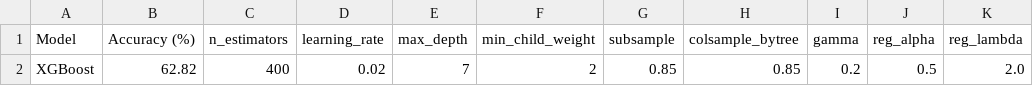
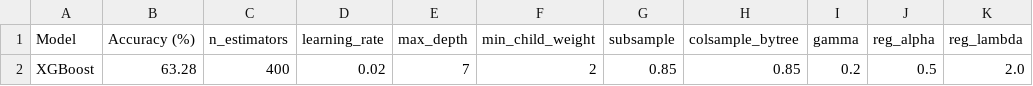
Before and after one commit to arashnaderi820-cyber/superstore-data-analysis, a CSV file: Phase3_ML/model_accuracy_with_params.csv, drawn as a sheet; only a part is shown; the diff names each change by its address in the sheet, - before the commit and + after, or states it on an @@ line.

```diff
--- a/Phase3_ML/model_accuracy_with_params.csv
+++ b/Phase3_ML/model_accuracy_with_params.csv
-B2 (Accuracy (%)): 62.82
+B2 (Accuracy (%)): 63.28
```
Also changed, not shown: Phase3_ML/model_classification_report_Ship_Mode.csv, 2 other files.
